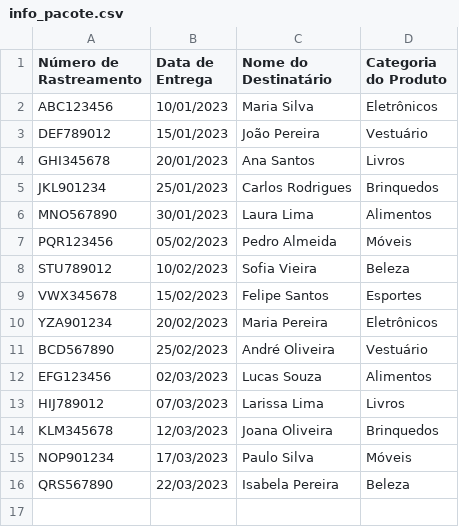
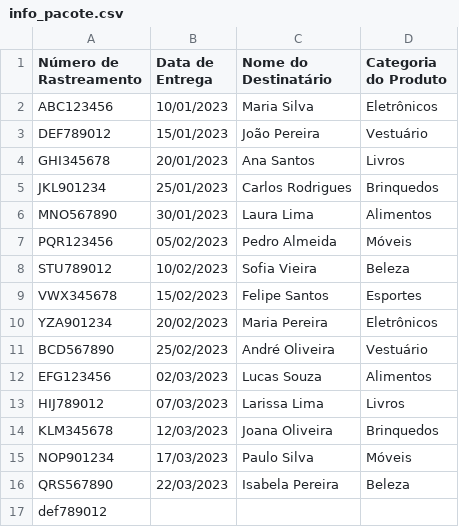
Before and after one commit to hg-kaua/Learning_Python, a CSV file: Projetos /info_pacote.csv, drawn as a sheet; the diff names each change by its address in the sheet, - before the commit and + after, or states it on an @@ line.

```diff
--- a/Projetos /info_pacote.csv
+++ b/Projetos /info_pacote.csv
+row 17: def789012
```
Also changed, not shown: 5 other files.
